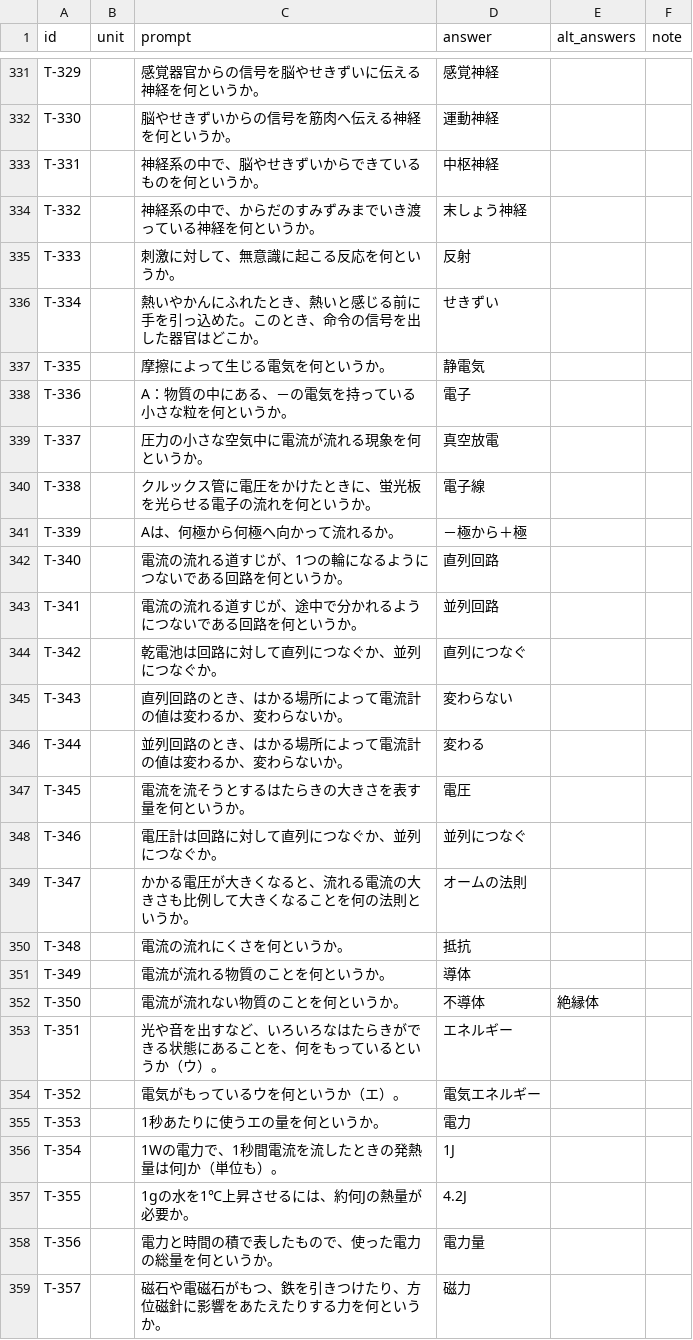
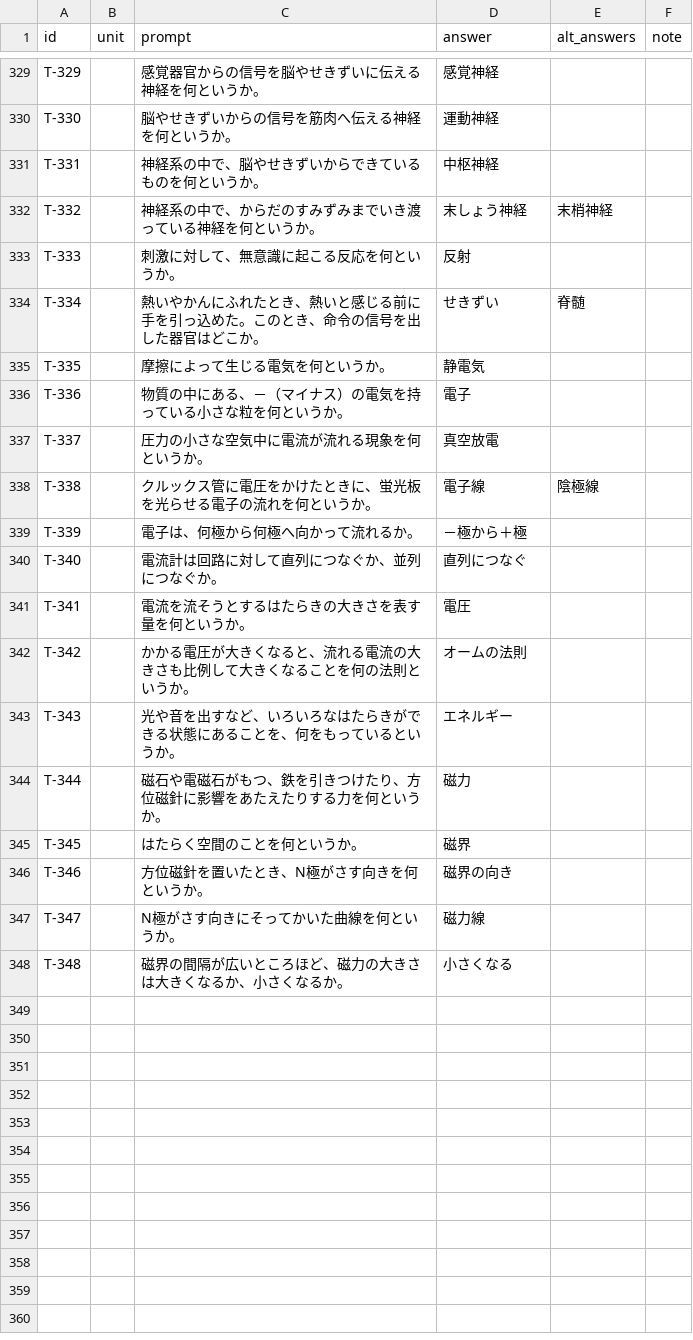
Before and after one commit to kamabk28/ichimon_itto, a CSV file: data/teacher.csv, drawn as a sheet; only a part is shown, gaps mark what is left out; the diff covers the shown part only.

Commit message:
v0.2.1

```diff
--- a/data/teacher.csv
+++ b/data/teacher.csv
@@ -333,27 +331,18 @@ T-330,,脳やせきずいからの信号を筋肉へ伝える神経を何とい
 T-331,,神経系の中で、脳やせきずいからできているものを何というか。,中枢神経
-T-332,,神経系の中で、からだのすみずみまでいき渡っている神経を何というか。,末しょう神経
+T-332,,神経系の中で、からだのすみずみまでいき渡っている神経を何というか。,末しょう神経,末梢神経
 T-333,,刺激に対して、無意識に起こる反応を何というか。,反射
-T-334,,熱いやかんにふれたとき、熱いと感じる前に手を引っ込めた。このとき、命令の信号を出した器官はどこか。,せきずい
+T-334,,熱いやかんにふれたとき、熱いと感じる前に手を引っ込めた。このとき、命令の信号を出した器官はどこか。,せきずい,脊髄
 T-335,,摩擦によって生じる電気を何というか。,静電気
-T-336,,A：物質の中にある、－の電気を持っている小さな粒を何というか。,電子
+T-336,,物質の中にある、－（マイナス）の電気を持っている小さな粒を何というか。,電子
 T-337,,圧力の小さな空気中に電流が流れる現象を何というか。,真空放電
-T-338,,クルックス管に電圧をかけたときに、蛍光板を光らせる電子の流れを何というか。,電子線
-T-339,,Aは、何極から何極へ向かって流れるか。,－極から＋極
-T-340,,電流の流れる道すじが、1つの輪になるようにつないである回路を何というか。,直列回路
-T-341,,電流の流れる道すじが、途中で分かれるようにつないである回路を何というか。,並列回路
-T-342,,乾電池は回路に対して直列につなぐか、並列につなぐか。,直列につなぐ
-T-343,,直列回路のとき、はかる場所によって電流計の値は変わるか、変わらないか。,変わらない
-T-344,,並列回路のとき、はかる場所によって電流計の値は変わるか、変わらないか。,変わる
-T-345,,電流を流そうとするはたらきの大きさを表す量を何というか。,電圧
-T-346,,電圧計は回路に対して直列につなぐか、並列につなぐか。,並列につなぐ
-T-347,,かかる電圧が大きくなると、流れる電流の大きさも比例して大きくなることを何の法則というか。,オームの法則
-T-348,,電流の流れにくさを何というか。,抵抗
-T-349,,電流が流れる物質のことを何というか。,導体
-T-350,,電流が流れない物質のことを何というか。,不導体,絶縁体
-T-351,,光や音を出すなど、いろいろなはたらきができる状態にあることを、何をもっているというか（ウ）。,エネルギー
-T-352,,電気がもっているウを何というか（エ）。,電気エネルギー
-T-353,,1秒あたりに使うエの量を何というか。,電力
-T-354,,1Wの電力で、1秒間電流を流したときの発熱量は何Jか（単位も）。,1J
-T-355,,1gの水を1℃上昇させるには、約何Jの熱量が必要か。,4.2J
-T-356,,電力と時間の積で表したもので、使った電力の総量を何というか。,電力量
-T-357,,磁石や電磁石がもつ、鉄を引きつけたり、方位磁針に影響をあたえたりする力を何というか。,磁力
+T-338,,クルックス管に電圧をかけたときに、蛍光板を光らせる電子の流れを何というか。,電子線,陰極線
+T-339,,電子は、何極から何極へ向かって流れるか。,－極から＋極
+T-340,,電流計は回路に対して直列につなぐか、並列につなぐか。,直列につなぐ
+T-341,,電流を流そうとするはたらきの大きさを表す量を何というか。,電圧
+T-342,,かかる電圧が大きくなると、流れる電流の大きさも比例して大きくなることを何の法則というか。,オームの法則
+T-343,,光や音を出すなど、いろいろなはたらきができる状態にあることを、何をもっているというか。,エネルギー
+T-344,,磁石や電磁石がもつ、鉄を引きつけたり、方位磁針に影響をあたえたりする力を何というか。,磁力
+T-345,,はたらく空間のことを何というか。,磁界
+T-346,,方位磁針を置いたとき、N極がさす向きを何というか。,磁界の向き
+T-347,,N極がさす向きにそってかいた曲線を何というか。,磁力線
+T-348,,磁界の間隔が広いところほど、磁力の大きさは大きくなるか、小さくなるか。,小さくなる
```
Also changed, not shown: 6 removed rows and 72 edited cells elsewhere in this file.
